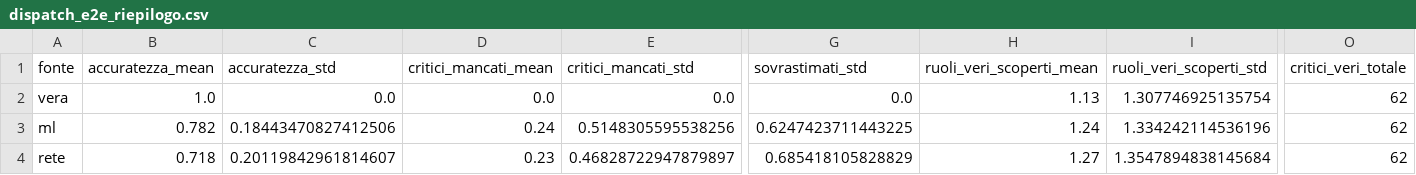
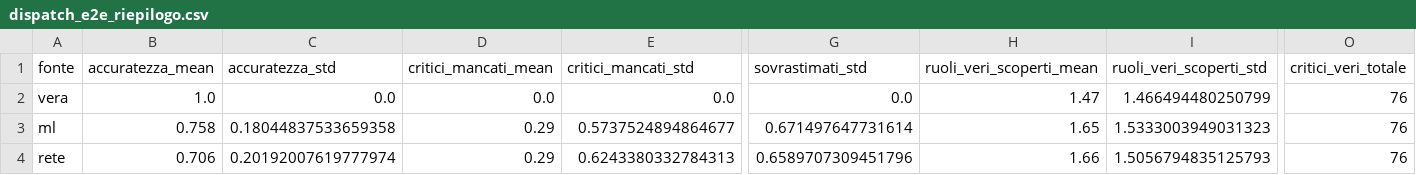
Before and after one commit to EzioAuditore679/so-vvf-next, a CSV file: results/dispatch_e2e_riepilogo.csv, drawn as a sheet; only a part is shown, gaps mark what is left out; the diff covers the shown part only; the diff names each change by its address in the sheet, - before the commit and + after, or states it on an @@ line.

```diff
--- a/results/dispatch_e2e_riepilogo.csv
+++ b/results/dispatch_e2e_riepilogo.csv
-H2 (ruoli_veri_scoperti_mean): 1.13
+H2 (ruoli_veri_scoperti_mean): 1.47
-I2 (ruoli_veri_scoperti_std): 1.307746925135754
+I2 (ruoli_veri_scoperti_std): 1.466494480250799
-O2:O4 (critici_veri_totale): 62
+O2:O4 (critici_veri_totale): 76
-B3 (accuratezza_mean): 0.782
+B3 (accuratezza_mean): 0.758
-C3 (accuratezza_std): 0.18443470827412506
+C3 (accuratezza_std): 0.18044837533659358
-D3 (critici_mancati_mean): 0.24
+D3 (critici_mancati_mean): 0.29
-E3 (critici_mancati_std): 0.5148305595538256
+E3 (critici_mancati_std): 0.5737524894864677
-G3 (sovrastimati_std): 0.6247423711443225
+G3 (sovrastimati_std): 0.671497647731614
-H3 (ruoli_veri_scoperti_mean): 1.24
+H3 (ruoli_veri_scoperti_mean): 1.65
-I3 (ruoli_veri_scoperti_std): 1.334242114536196
+I3 (ruoli_veri_scoperti_std): 1.5333003949031323
-B4 (accuratezza_mean): 0.718
+B4 (accuratezza_mean): 0.706
-C4 (accuratezza_std): 0.20119842961814607
+C4 (accuratezza_std): 0.20192007619777974
-D4 (critici_mancati_mean): 0.23
+D4 (critici_mancati_mean): 0.29
-E4 (critici_mancati_std): 0.46828722947879897
+E4 (critici_mancati_std): 0.6243380332784313
-G4 (sovrastimati_std): 0.685418105828829
+G4 (sovrastimati_std): 0.6589707309451796
-H4 (ruoli_veri_scoperti_mean): 1.27
+H4 (ruoli_veri_scoperti_mean): 1.66
-I4 (ruoli_veri_scoperti_std): 1.3547894838145684
+I4 (ruoli_veri_scoperti_std): 1.5056794835125793
```
Also changed, not shown: 36 edited cells elsewhere in this file, results/dispatch_e2e_scenari.csv, 23 other files.
